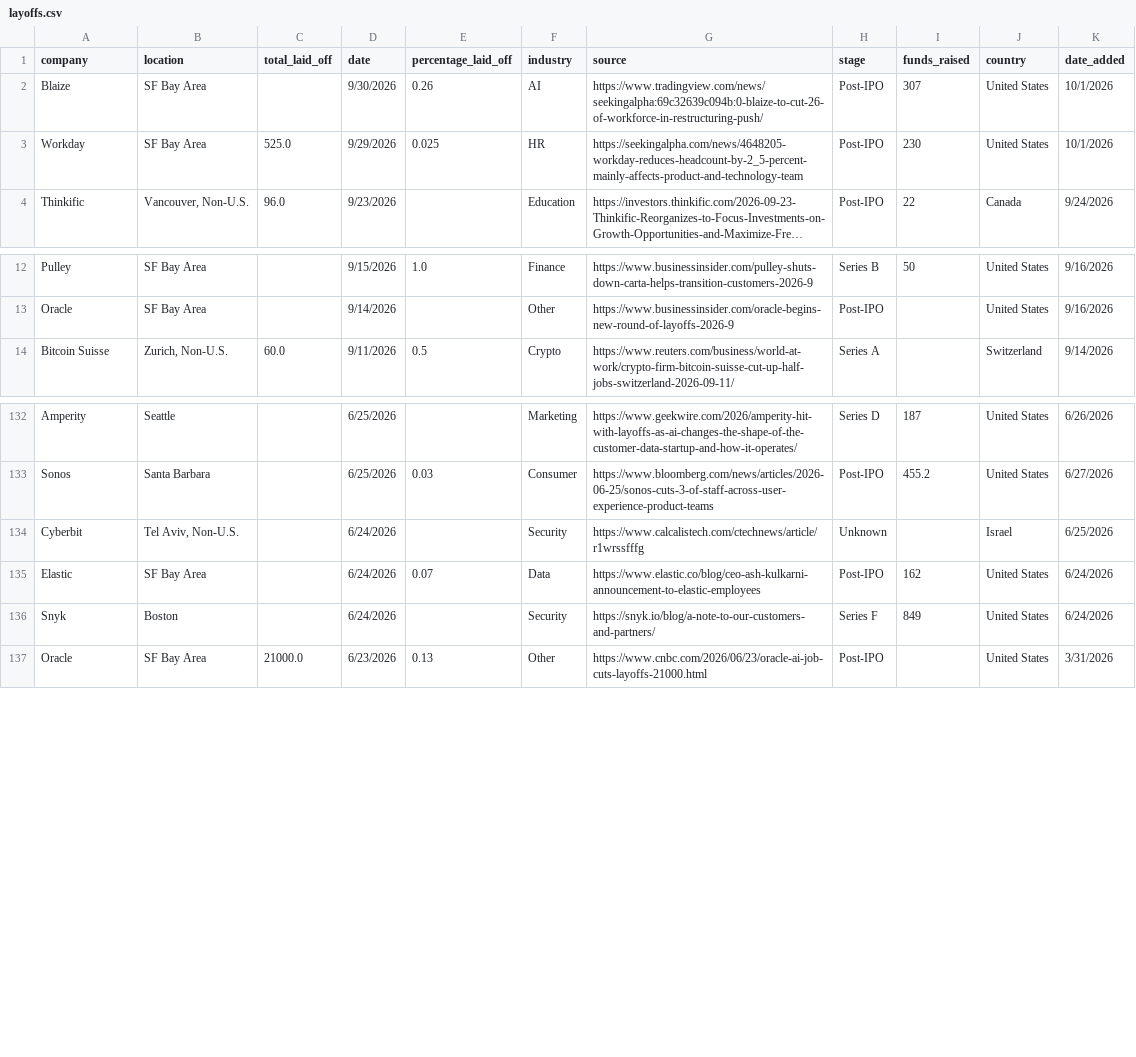
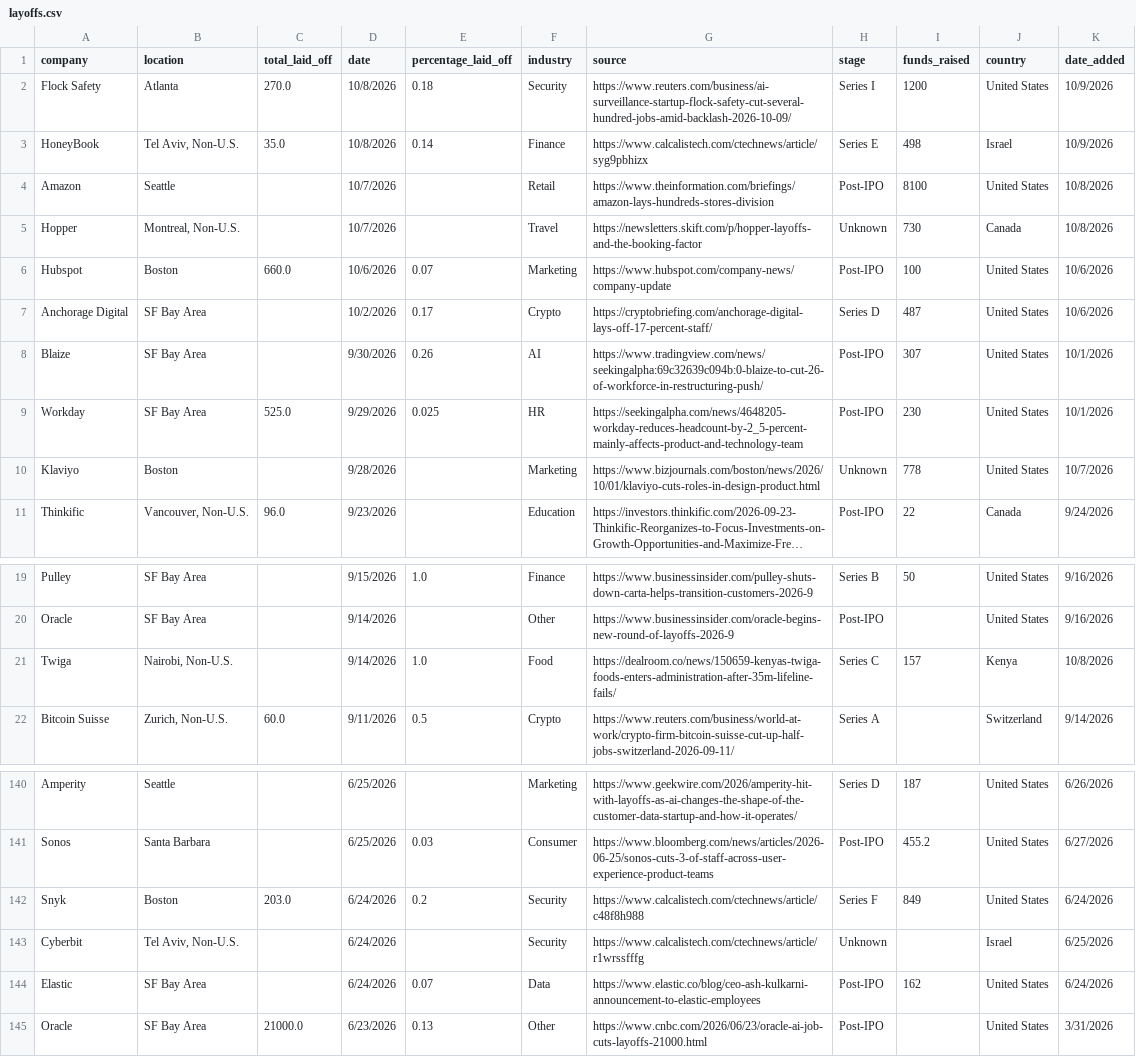
Before and after one commit to leyla022/careergeniq, a CSV file: data/layoffs.csv, drawn as a sheet; only a part is shown, gaps mark what is left out; long unchanged cells end in …; removed rows and columns are numbered as before the commit, all else as after; the diff names each change by its address in the sheet, - before the commit and + after, or states it on an @@ line.

```diff
--- a/data/layoffs.csv
+++ b/data/layoffs.csv
+row 2: Flock Safety | Atlanta | 270.0 | 10/8/2026 | 0.18 | Security | https://www.reuters.com/business/ai-surveillance-startup-flock-safety-cut-several-hundred-jobs-amid-backlash-2026-10-09/ | Series I | 1200 | United States | 10/9/2026
+row 3: HoneyBook | Tel Aviv, Non-U.S. | 35.0 | 10/8/2026 | 0.14 | Finance | https://www.calcalistech.com/ctechnews/article/syg9pbhizx | Series E | 498 | Israel | 10/9/2026
+row 4: Amazon | Seattle |  | 10/7/2026 |  | Retail | https://www.theinformation.com/briefings/amazon-lays-hundreds-stores-division | Post-IPO | 8100 | United States | 10/8/2026
+row 5: Hopper | Montreal, Non-U.S. |  | 10/7/2026 |  | Travel | https://newsletters.skift.com/p/hopper-layoffs-and-the-booking-factor | Unknown | 730 | Canada | 10/8/2026
+row 6: Hubspot | Boston | 660.0 | 10/6/2026 | 0.07 | Marketing | https://www.hubspot.com/company-news/company-update | Post-IPO | 100 | United States | 10/6/2026
+row 7: Anchorage Digital | SF Bay Area |  | 10/2/2026 | 0.17 | Crypto | https://cryptobriefing.com/anchorage-digital-lays-off-17-percent-staff/ | Series D | 487 | United States | 10/6/2026
+row 10: Klaviyo | Boston |  | 9/28/2026 |  | Marketing | https://www.bizjournals.com/boston/news/2026/10/01/klaviyo-cuts-roles-in-design-product.html | Unknown | 778 | United States | 10/7/2026
+row 21: Twiga | Nairobi, Non-U.S. |  | 9/14/2026 | 1.0 | Food | https://dealroom.co/news/150659-kenyas-twiga-foods-enters-administration-after-35m-lifeline-fails/ | Series C | 157 | Kenya | 10/8/2026
+row 142: Snyk | Boston | 203.0 | 6/24/2026 | 0.2 | Security | https://www.calcalistech.com/ctechnews/article/c48f8h988 | Series F | 849 | United States | 6/24/2026
-row 136: Snyk | Boston |  | 6/24/2026 |  | Security | https://snyk.io/blog/a-note-to-our-customers-and-partners/ | Series F | 849 | United States | 6/24/2026
```
